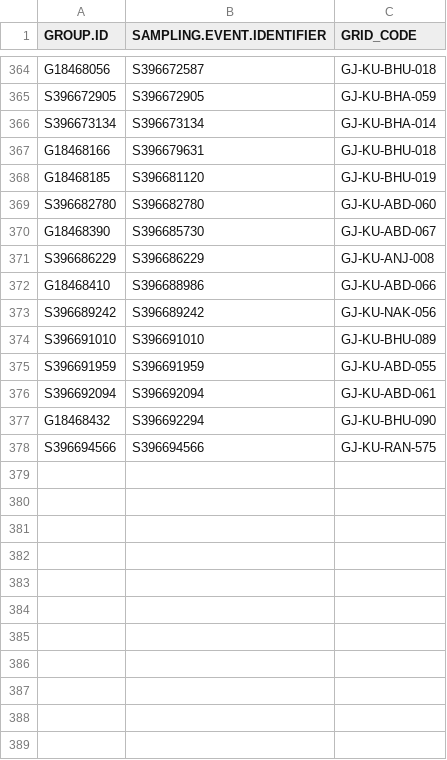
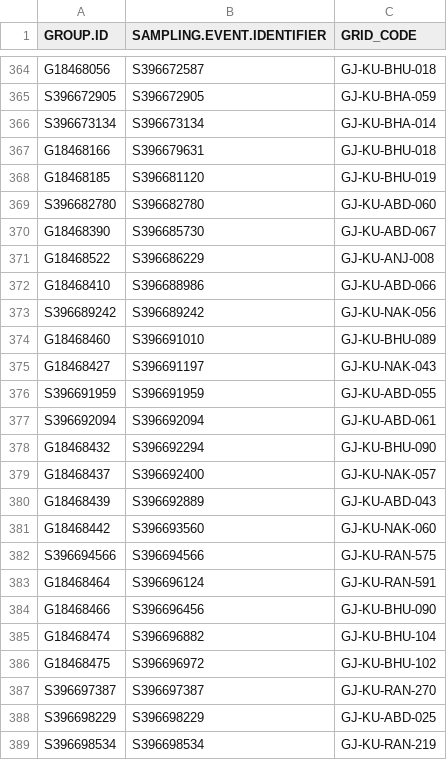
Before and after one commit to birdcountindia/pmc-dashboard, a CSV file: years/2026/checklist_grid_map.csv, drawn as a sheet; only a part is shown, gaps mark what is left out; the diff covers the shown part only.

```diff
--- a/years/2026/checklist_grid_map.csv
+++ b/years/2026/checklist_grid_map.csv
@@ -370,6 +370,7 @@ S396682780,S396682780,GJ-KU-ABD-060
 G18468390,S396685730,GJ-KU-ABD-067
-S396686229,S396686229,GJ-KU-ANJ-008
+G18468522,S396686229,GJ-KU-ANJ-008
 G18468410,S396688986,GJ-KU-ABD-066
 S396689242,S396689242,GJ-KU-NAK-056
-S396691010,S396691010,GJ-KU-BHU-089
+G18468460,S396691010,GJ-KU-BHU-089
+G18468427,S396691197,GJ-KU-NAK-043
 S396691959,S396691959,GJ-KU-ABD-055
@@ -377,2 +378,12 @@ S396692094,S396692094,GJ-KU-ABD-061
 G18468432,S396692294,GJ-KU-BHU-090
+G18468437,S396692400,GJ-KU-NAK-057
+G18468439,S396692889,GJ-KU-ABD-043
+G18468442,S396693560,GJ-KU-NAK-060
 S396694566,S396694566,GJ-KU-RAN-575
+G18468464,S396696124,GJ-KU-RAN-591
+G18468466,S396696456,GJ-KU-BHU-090
+G18468474,S396696882,GJ-KU-BHU-104
+G18468475,S396696972,GJ-KU-BHU-102
+S396697387,S396697387,GJ-KU-RAN-270
+S396698229,S396698229,GJ-KU-ABD-025
+S396698534,S396698534,GJ-KU-RAN-219
```
Also changed, not shown: 14 added rows and 3 edited cells elsewhere in this file, years/2026/nonprotocol/checklist_grid_map.csv, years/2026/protocol/checklist_grid_map.csv, 33 other files.
